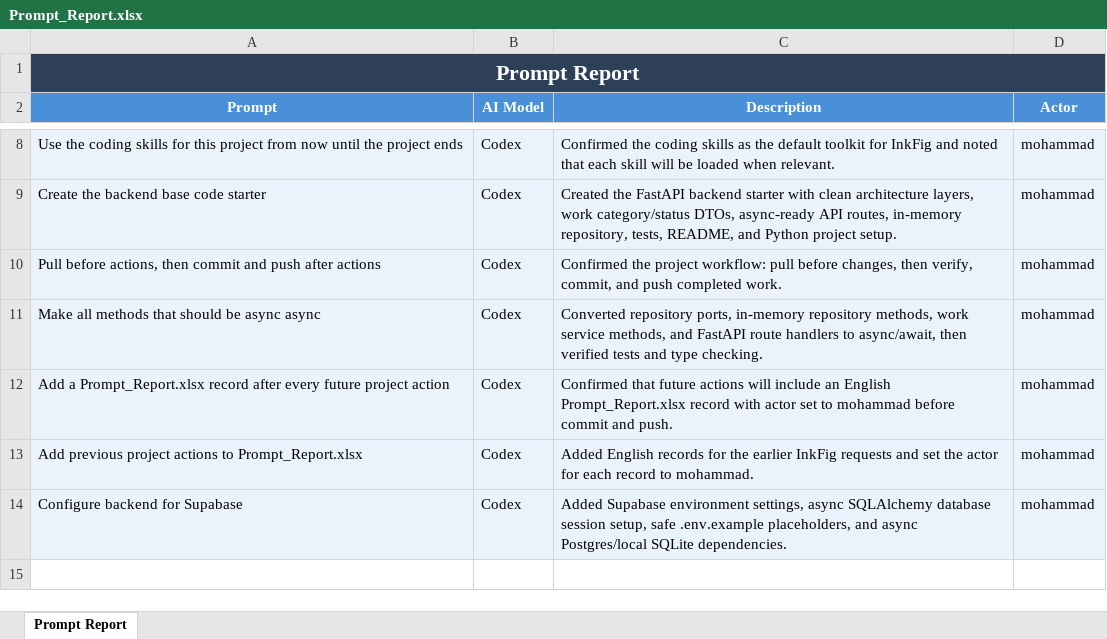
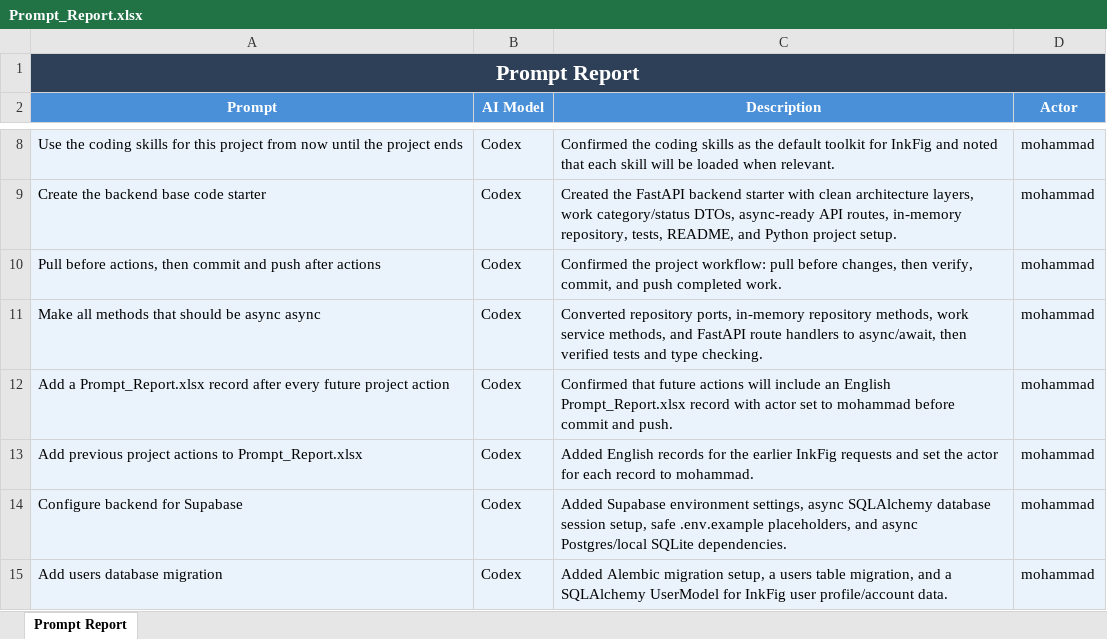
Before and after one commit to MOHAMMADQAWAS25/MULTIMEDIA-PLATFORM, an Excel workbook: Prompt_Report.xlsx, sheet Prompt Report, drawn as a sheet; only a part is shown, gaps mark what is left out; values as stored, in another font and other column widths than the file's, no borders; the diff names each change by its address in the sheet, - before the commit and + after, or states it on an @@ line.

Commit message:
Add users migration

```diff
--- a/Prompt_Report.xlsx (sheet Prompt Report)
+++ b/Prompt_Report.xlsx (sheet Prompt Report)
+row 15: Add users database migration | Codex | Added Alembic migration setup, a users table migration, and a SQLAlchemy UserModel for InkFig user profile/account data. | mohammad
```
Also changed, not shown: 9 other files.
